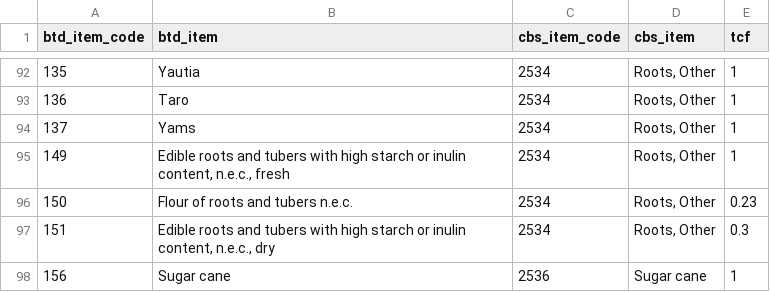
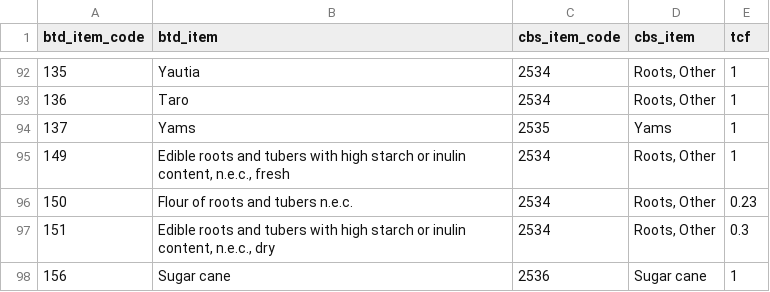
Before and after one commit to fineprint-global/fabio, a CSV file: inst/conc_btd-cbs.csv, drawn as a sheet; only a part is shown, gaps mark what is left out.

```diff
--- a/inst/conc_btd-cbs.csv
+++ b/inst/conc_btd-cbs.csv
@@ -93,3 +93,3 @@ btd_item_code,btd_item,cbs_item_code,cbs_item,tcf
 136,Taro,2534,"Roots, Other",1
-137,Yams,2534,"Roots, Other",1
+137,Yams,2535,"Yams",1
 149,"Edible roots and tubers with high starch or inulin content, n.e.c., fresh",2534,"Roots, Other",1
```
Also changed, not shown: inst/regions_full.csv, inst/regions_tidy.csv, 9 other files.
